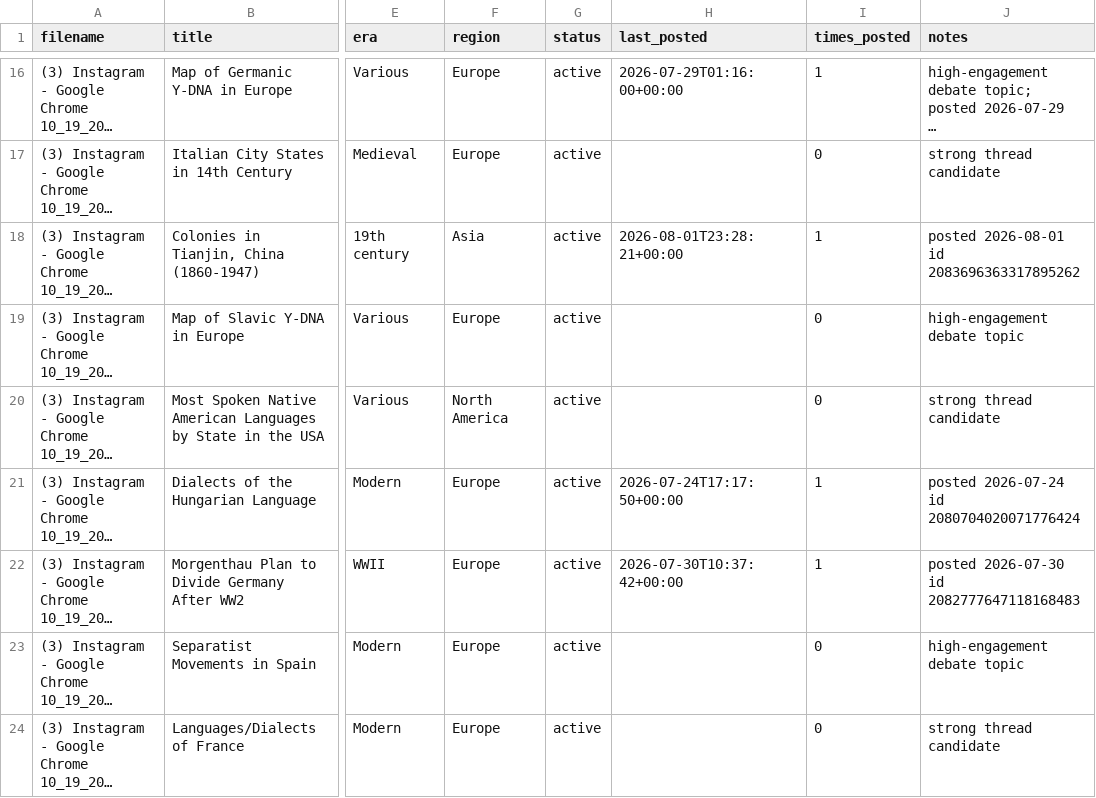
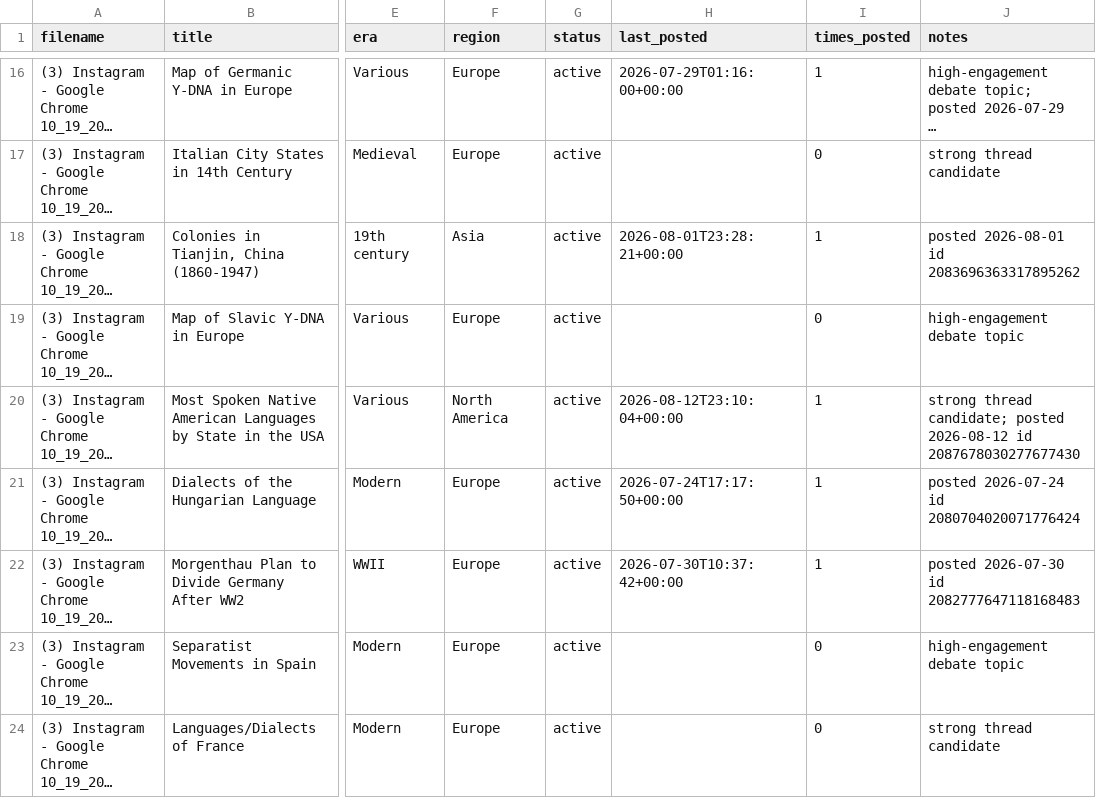
Before and after one commit to gypsykingHU/forummapping-x, a CSV file: content_database.csv, drawn as a sheet; only a part is shown, gaps mark what is left out; long unchanged cells end in …; the diff names each change by its address in the sheet, - before the commit and + after, or states it on an @@ line.

Commit message:
log: post 2026-08-12_23:10

```diff
--- a/content_database.csv
+++ b/content_database.csv
-H20 (last_posted): (empty)
+H20 (last_posted): 2026-08-12T23:10:04+00:00
-I20 (times_posted): 0
+I20 (times_posted): 1
-J20 (notes): strong thread candidate
+J20 (notes): strong thread candidate; posted 2026-08-12 id 2087678030277677430
```
